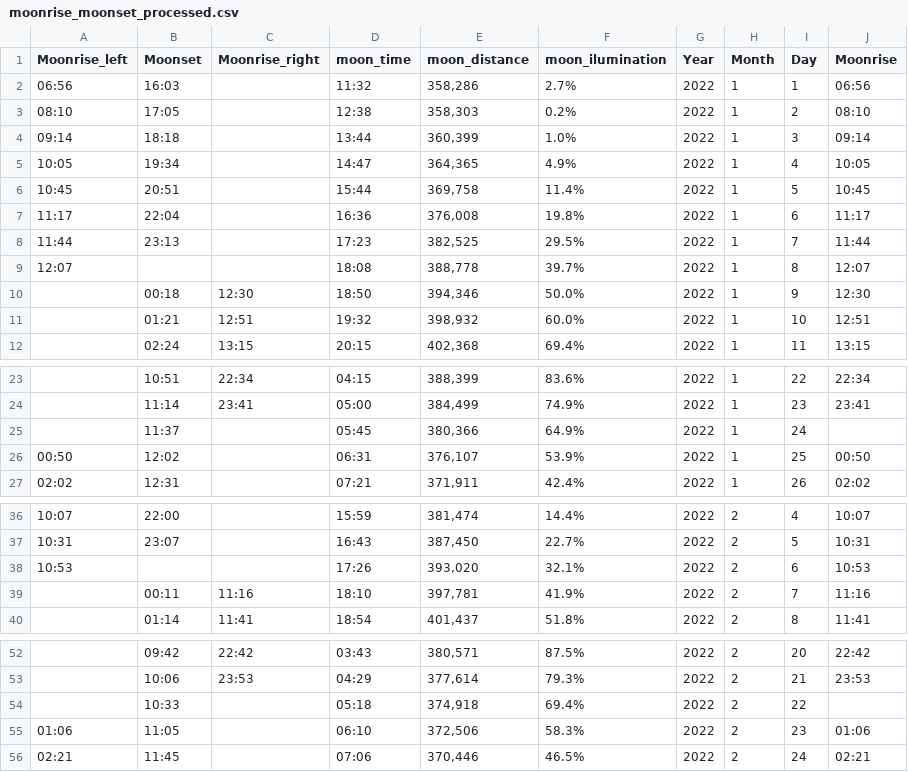
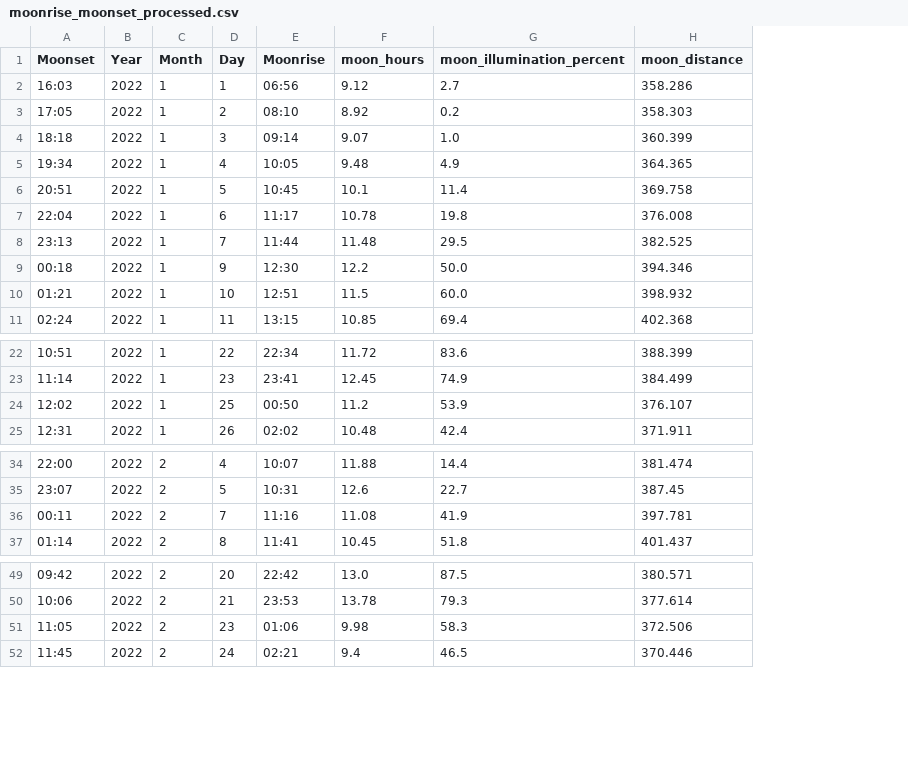
Before and after one commit to Connecthink-Innovation/InergyGamification, a CSV file: Preprocessor/temp_data/moonrise_moonset_processed.csv, drawn as a sheet; only a part is shown, gaps mark what is left out; removed rows and columns are numbered as before the commit, all else as after; the diff names each change by its address in the sheet, - before the commit and + after, or states it on an @@ line.

Commit message:
Preprocessor finish

```diff
--- a/Preprocessor/temp_data/moonrise_moonset_processed.csv
+++ b/Preprocessor/temp_data/moonrise_moonset_processed.csv
-column A (Moonrise_left), rows 2-8: 06:56 | 08:10 | 09:14 | 10:05 | 10:45 | 11:17 | 11:44; rows 26-27: 00:50 | 02:02; rows 36-37: 10:07 | 10:31; rows 55-56: 01:06 | 02:21
-column C (Moonrise_right), rows 10-12: 12:30 | 12:51 | 13:15; rows 23-24: 22:34 | 23:41; rows 39-40: 11:16 | 11:41; rows 52-53: 22:42 | 23:53
-column D (moon_time), rows 2-8: 11:32 | 12:38 | 13:44 | 14:47 | 15:44 | 16:36 | 17:23; rows 10-12: 18:50 | 19:32 | 20:15; rows 23-24: 04:15 | 05:00; rows 26-27: 06:31 | 07:21; rows 36-37: 15:59 | 16:43; rows 39-40: 18:10 | 18:54; rows 52-53: 03:43 | 04:29; rows 55-56: 06:10 | 07:06
-column E (moon_distance), rows 2-8: 358,286 | 358,303 | 360,399 | 364,365 | 369,758 | 376,008 | 382,525; rows 10-12: 394,346 | 398,932 | 402,368; rows 23-24: 388,399 | 384,499; rows 26-27: 376,107 | 371,911; rows 36-37: 381,474 | 387,450; rows 39-40: 397,781 | 401,437; rows 52-53: 380,571 | 377,614; rows 55-56: 372,506 | 370,446
-column F (moon_ilumination), rows 2-8: 2.7% | 0.2% | 1.0% | 4.9% | 11.4% | 19.8% | 29.5%; rows 10-12: 50.0% | 60.0% | 69.4%; rows 23-24: 83.6% | 74.9%; rows 26-27: 53.9% | 42.4%; rows 36-37: 14.4% | 22.7%; rows 39-40: 41.9% | 51.8%; rows 52-53: 87.5% | 79.3%; rows 55-56: 58.3% | 46.5%
+column F (moon_hours), rows 2-11: 9.12 | 8.92 | 9.07 | 9.48 | 10.1 | 10.78 | 11.48 | 12.2 | 11.5 | 10.85; rows 22-25: 11.72 | 12.45 | 11.2 | 10.48; rows 34-37: 11.88 | 12.6 | 11.08 | 10.45; rows 49-52: 13.0 | 13.78 | 9.98 | 9.4
+column G (moon_illumination_percent), rows 2-11: 2.7 | 0.2 | 1.0 | 4.9 | 11.4 | 19.8 | 29.5 | 50.0 | 60.0 | 69.4; rows 22-25: 83.6 | 74.9 | 53.9 | 42.4; rows 34-37: 14.4 | 22.7 | 41.9 | 51.8; rows 49-52: 87.5 | 79.3 | 58.3 | 46.5
+column H (moon_distance), rows 2-11: 358.286 | 358.303 | 360.399 | 364.365 | 369.758 | 376.008 | 382.525 | 394.346 | 398.932 | 402.368; rows 22-25: 388.399 | 384.499 | 376.107 | 371.911; rows 34-37: 381.474 | 387.45 | 397.781 | 401.437; rows 49-52: 380.571 | 377.614 | 372.506 | 370.446
-row 9: 12:07 |  |  | 18:08 | 388,778 | 39.7% | 2022 | 1 | 8 | 12:07
-row 25:  | 11:37 |  | 05:45 | 380,366 | 64.9% | 2022 | 1 | 24
-row 38: 10:53 |  |  | 17:26 | 393,020 | 32.1% | 2022 | 2 | 6 | 10:53
-row 54:  | 10:33 |  | 05:18 | 374,918 | 69.4% | 2022 | 2 | 22
```
Also changed, not shown: Preprocessor/temp_data/sunrise_sunset_processed.csv, 2 other files.
